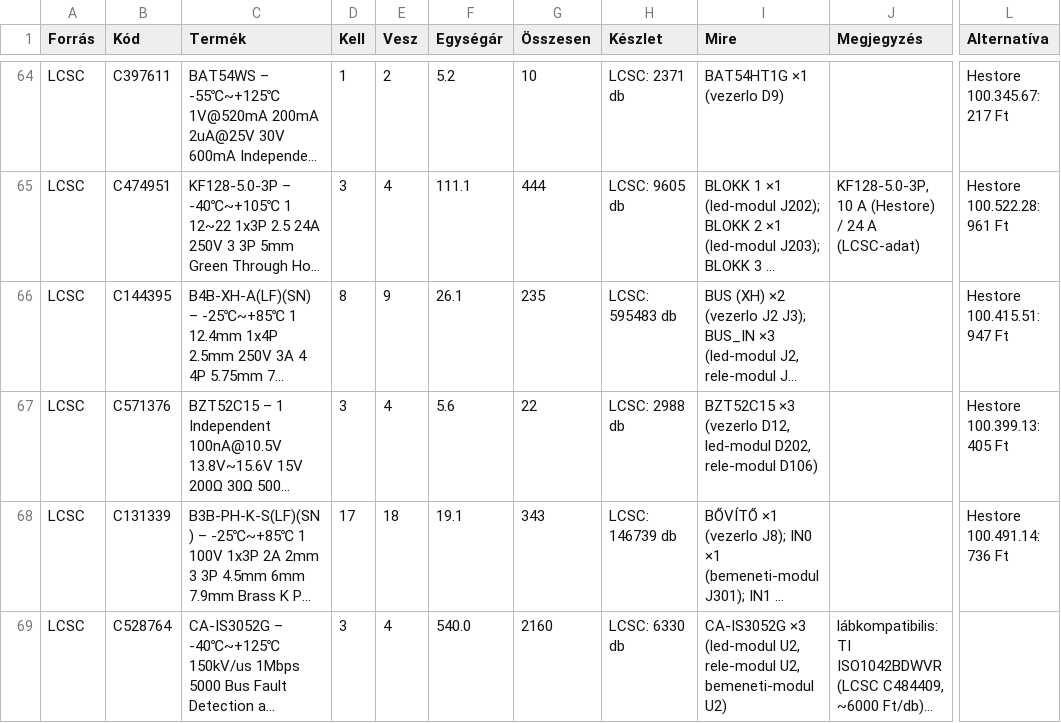
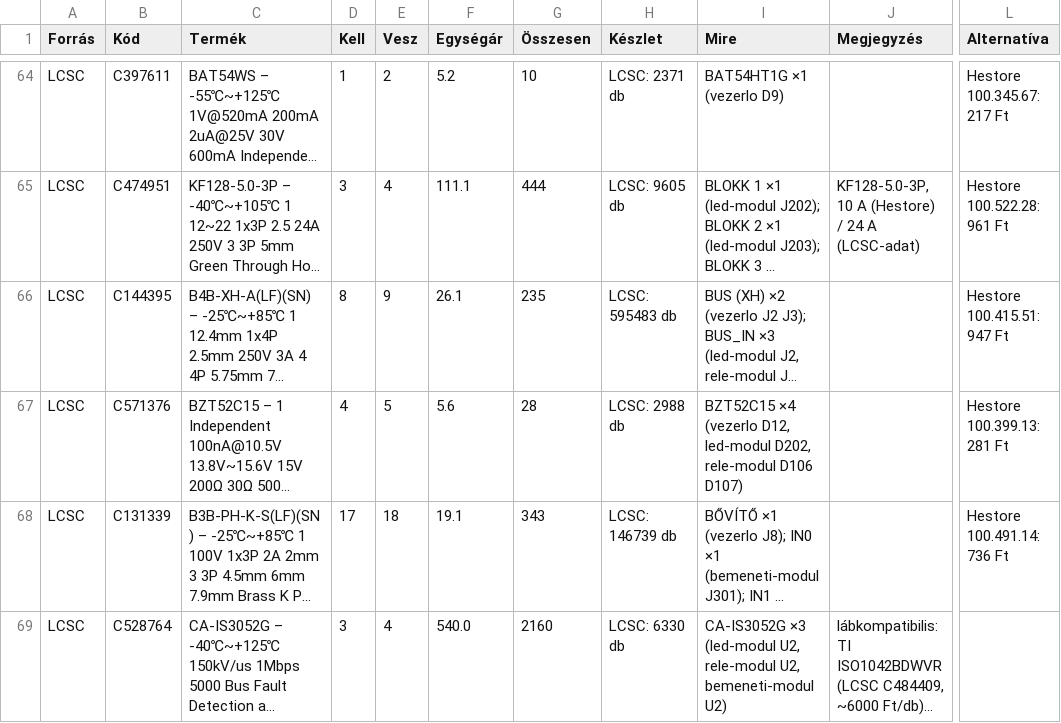
Before and after one commit to Cloudhunter77/szakdolgozat, a CSV file: hardware/bom/beszerzes.csv, drawn as a sheet; only a part is shown, gaps mark what is left out; long unchanged cells end in …; the diff names each change by its address in the sheet, - before the commit and + after, or states it on an @@ line.

```diff
--- a/hardware/bom/beszerzes.csv
+++ b/hardware/bom/beszerzes.csv
-D67 (Kell): 3
+D67 (Kell): 4
-E67 (Vesz): 4
+E67 (Vesz): 5
-G67 (Összesen): 22
+G67 (Összesen): 28
-I67 (Mire): BZT52C15 ×3 (vezerlo D12, led-modul D202, rele-modul D106)
+I67 (Mire): BZT52C15 ×4 (vezerlo D12, led-modul D202, rele-modul D106 D107)
-L67 (Alternatíva): Hestore 100.399.13: 405 Ft
+L67 (Alternatíva): Hestore 100.399.13: 281 Ft
```
Also changed, not shown: hardware/bom/lcsc-kosar.csv, hardware/bom/rele-modul.csv, 10 other files.
